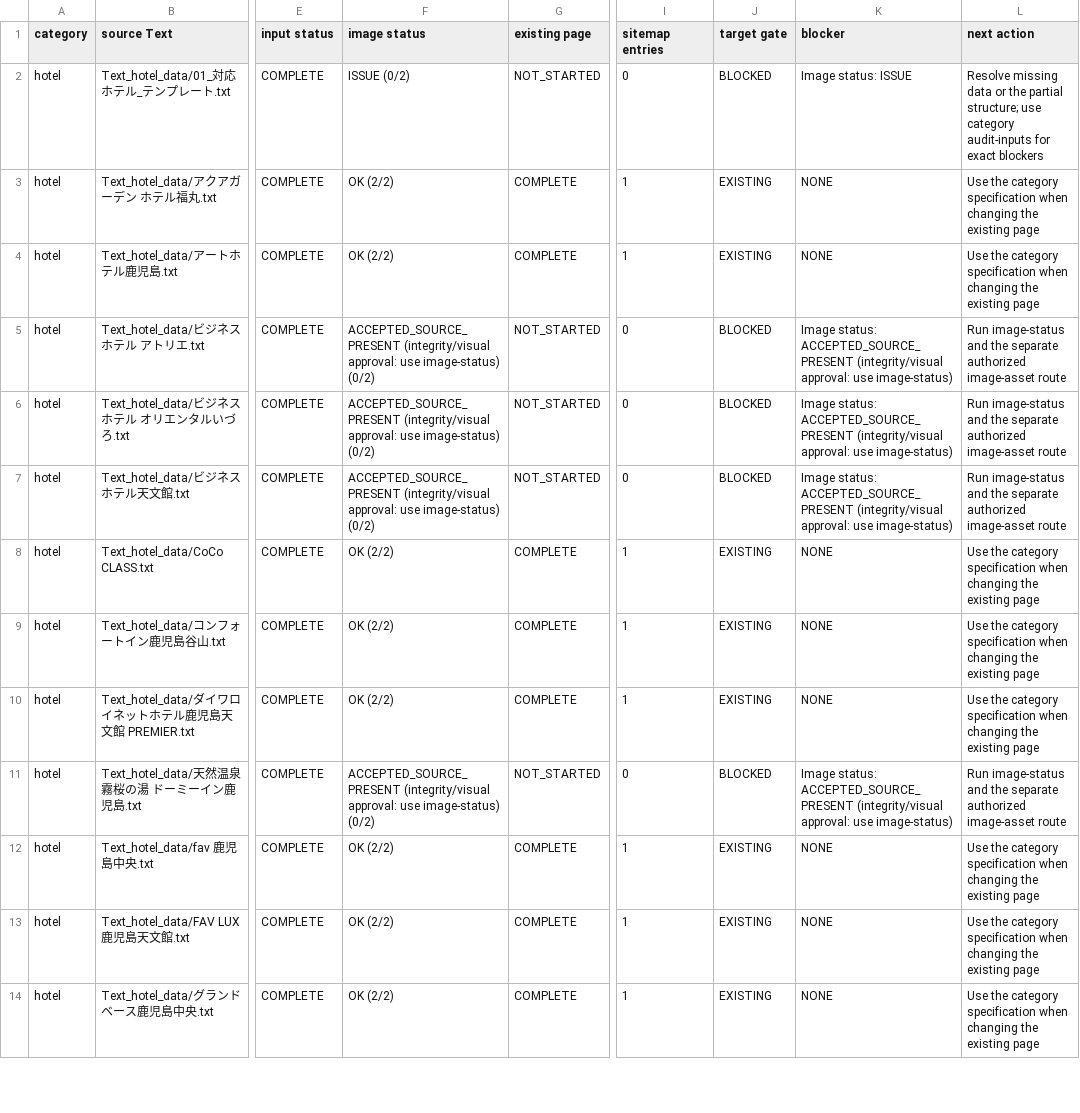
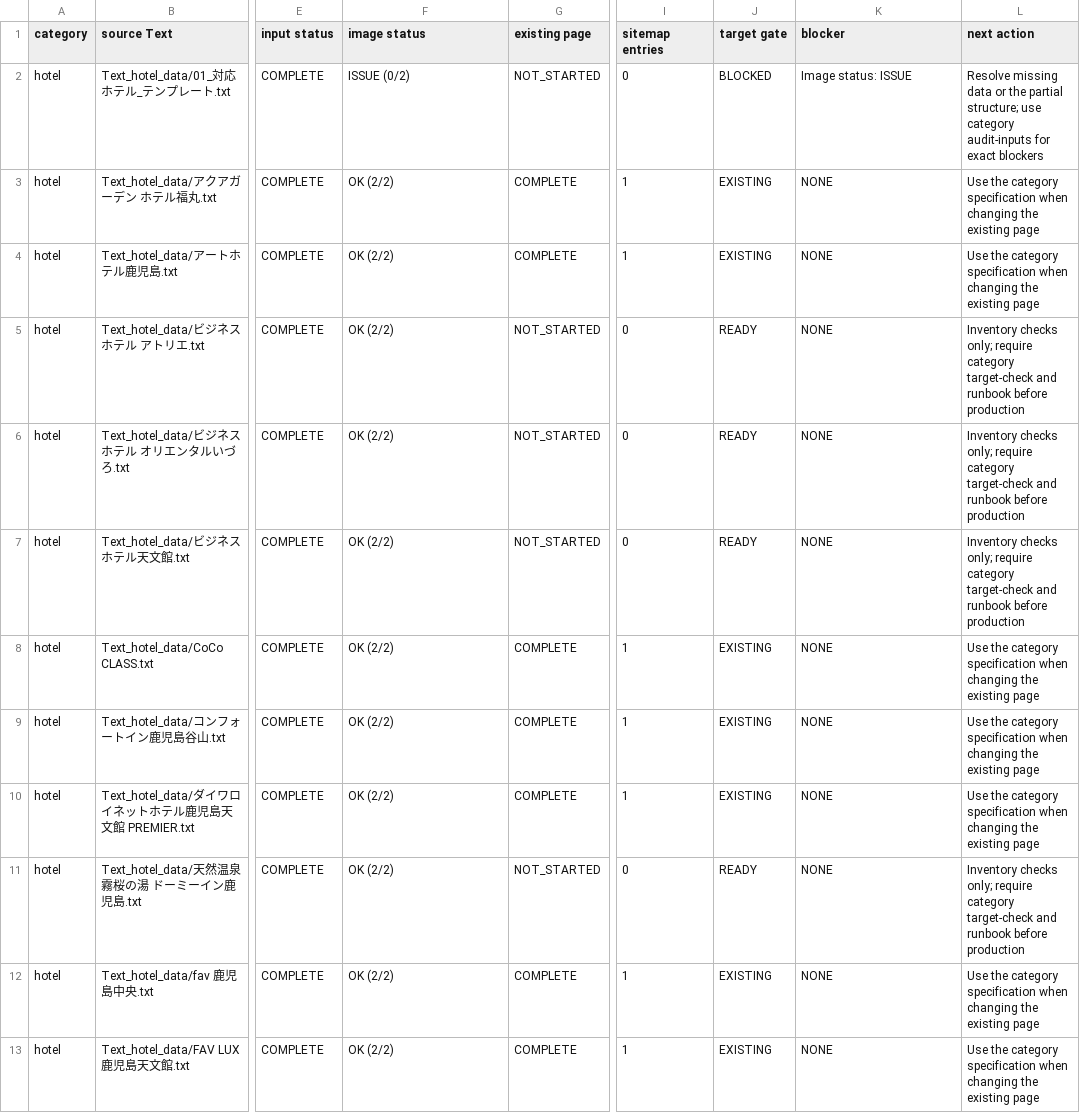
Before and after one commit to makotonishikubo0418-cmd/candy, a TSV file: management/specs/generated/CANDY_UPCOMING_HOTEL_PAGES.tsv, drawn as a sheet; only a part is shown, gaps mark what is left out; the shorter side is filled out with more unchanged rows; the diff covers the shown part only; the diff names each change by its address in the sheet, - before the commit and + after, or states it on an @@ line.

Commit message:
Publish Sheraton Kagoshima hotel page

```diff
--- a/management/specs/generated/CANDY_UPCOMING_HOTEL_PAGES.tsv
+++ b/management/specs/generated/CANDY_UPCOMING_HOTEL_PAGES.tsv
-F5:F7 (image status): ACCEPTED_SOURCE_PRESENT (integrity/visual approval: use image-status) (0/2)
+F5:F7 (image status): OK (2/2)
-J5:J7 (target gate): BLOCKED
+J5:J7 (target gate): READY
-K5:K7 (blocker): Image status: ACCEPTED_SOURCE_PRESENT (integrity/visual approval: use image-status)
+K5:K7 (blocker): NONE
-L5:L7 (next action): Run image-status and the separate authorized image-asset route
+L5:L7 (next action): Inventory checks only; require category target-check and runbook before production
-F11 (image status): ACCEPTED_SOURCE_PRESENT (integrity/visual approval: use image-status) (0/2)
+F11 (image status): OK (2/2)
-J11 (target gate): BLOCKED
+J11 (target gate): READY
-K11 (blocker): Image status: ACCEPTED_SOURCE_PRESENT (integrity/visual approval: use image-status)
+K11 (blocker): NONE
-L11 (next action): Run image-status and the separate authorized image-asset route
+L11 (next action): Inventory checks only; require category target-check and runbook before production
```
Also changed, not shown: 159 edited cells elsewhere in this file, management/specs/generated/CANDY_SEO_STATUS.tsv, management/specs/generated/CANDY_SITE_PAGE_LEDGER.tsv, 12 other files.
